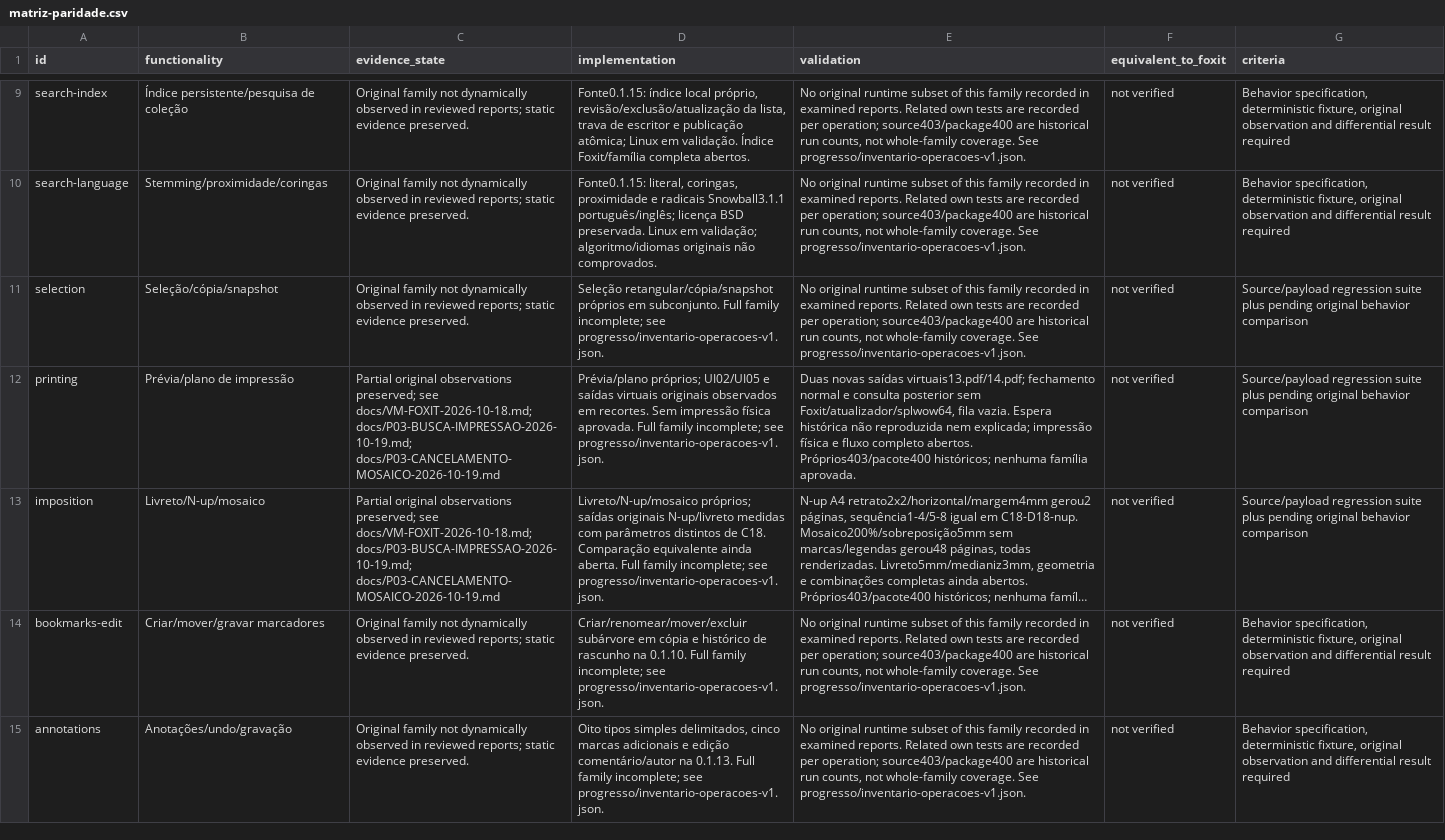
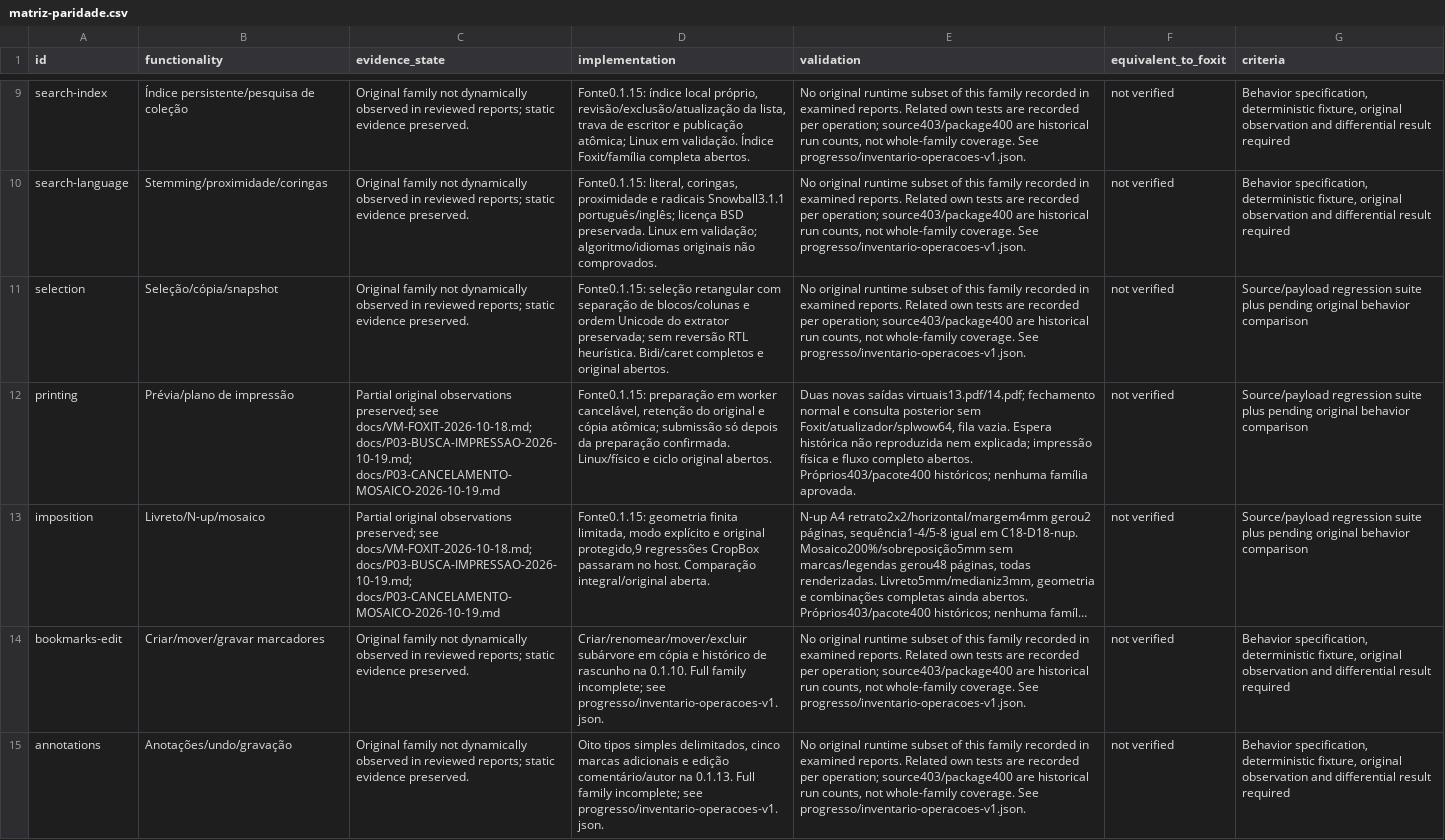
Before and after one commit to airtonbp19edu/Linuxit-PDF, a CSV file: progresso/matriz-paridade.csv, drawn as a sheet; only a part is shown, gaps mark what is left out; long unchanged cells end in …; the diff names each change by its address in the sheet, - before the commit and + after, or states it on an @@ line.

Commit message:
Preserve selected reading order and cancel print preparation before submission

```diff
--- a/progresso/matriz-paridade.csv
+++ b/progresso/matriz-paridade.csv
-D11 (implementation): Seleção retangular/cópia/snapshot próprios em subconjunto. Full family incomplete; see progresso/inventario-operacoes-v1.json.
+D11 (implementation): Fonte0.1.15: seleção retangular com separação de blocos/colunas e ordem Unicode do extrator preservada; sem reversão RTL heurística. Bidi/caret completos e original abertos.
-D12 (implementation): Prévia/plano próprios; UI02/UI05 e saídas virtuais originais observados em recortes. Sem impressão física aprovada. Full family incomplete; see progresso/inventario-operacoes-v1.json.
+D12 (implementation): Fonte0.1.15: preparação em worker cancelável, retenção do original e cópia atômica; submissão só depois da preparação confirmada. Linux/físico e ciclo original abertos.
-D13 (implementation): Livreto/N-up/mosaico próprios; saídas originais N-up/livreto medidas com parâmetros distintos de C18. Comparação equivalente ainda aberta. Full family incomplete; see progresso/inventario-operacoes-v1.json.
+D13 (implementation): Fonte0.1.15: geometria finita limitada, modo explícito e original protegido,9 regressões CropBox passaram no host. Comparação integral/original aberta.
```
Also changed, not shown: 14 other files.
